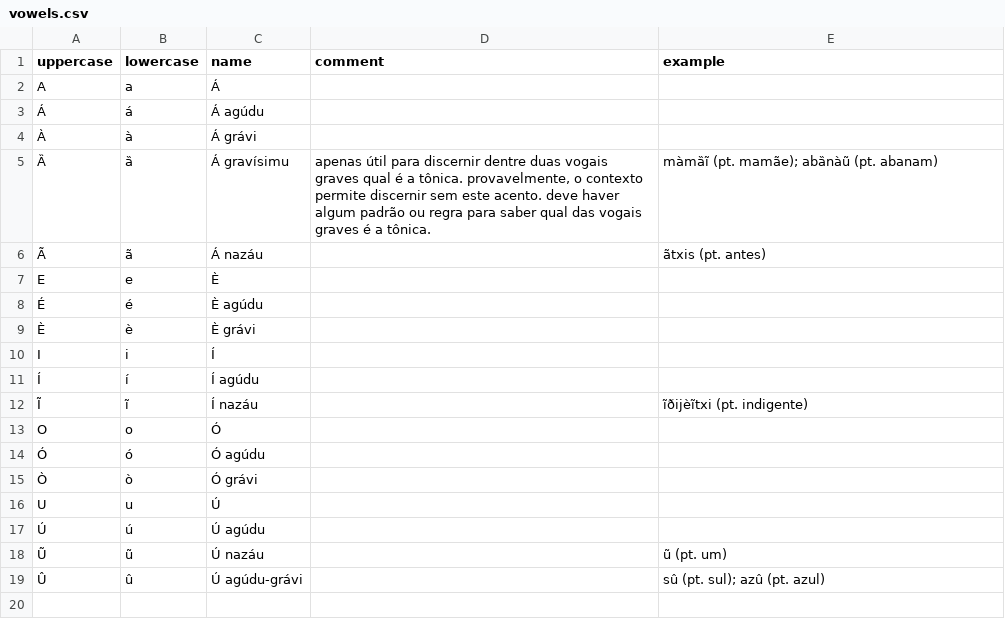
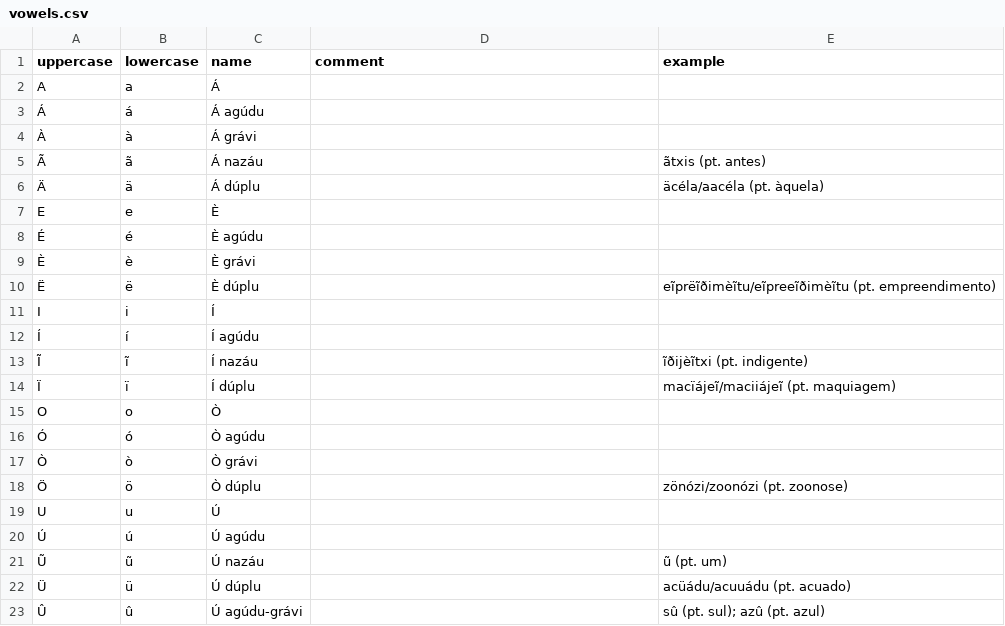
Before and after one commit to CaoBittencourt/pt-br-fn, a CSV file: lang/vowels.csv, drawn as a sheet.

```diff
--- a/lang/vowels.csv
+++ b/lang/vowels.csv
@@ -4,4 +4,4 @@ A|a|Á||
 À|à|Á grávi||
-Ȁ|ȁ|Á gravísimu|apenas útil para discernir dentre duas vogais graves qual é a tônica. provavelmente, o contexto permite discernir sem este acento. deve haver algum padrão ou regra para saber qual das vogais graves é a tônica.|màmȁĩ (pt. mamãe); abȁnàũ (pt. abanam)
 Ã|ã|Á nazáu||ãtxis (pt. antes)
+Ä|ä|Á dúplu||äcéla/aacéla (pt. àquela)
 E|e|È||
@@ -9,2 +9,3 @@ E|e|È||
 È|è|È grávi||
+Ë|ë|È dúplu||eĩprëĩðimèĩtu/eĩpreeĩðimèĩtu (pt. empreendimento)
 I|i|Í||
@@ -12,5 +13,7 @@ I|i|Í||
 Ĩ|ĩ|Í nazáu||ĩðijèĩtxi (pt. indigente)
-O|o|Ó||
-Ó|ó|Ó agúdu||
-Ò|ò|Ó grávi||
+Ï|ï|Í dúplu||macïájeĩ/maciiájeĩ (pt. maquiagem)
+O|o|Ò||
+Ó|ó|Ò agúdu||
+Ò|ò|Ò grávi||
+Ö|ö|Ò dúplu||zönózi/zoonózi (pt. zoonose)
 U|u|Ú||
@@ -18,2 +21,3 @@ U|u|Ú||
 Ũ|ũ|Ú nazáu||ũ (pt. um)
+Ü|ü|Ú dúplu||acüádu/acuuádu (pt. acuado)
 Û|û|Ú agúdu-grávi||sû (pt. sul); azû (pt. azul)
```
Also changed, not shown: lang/alphabet.csv, 7 other files.
